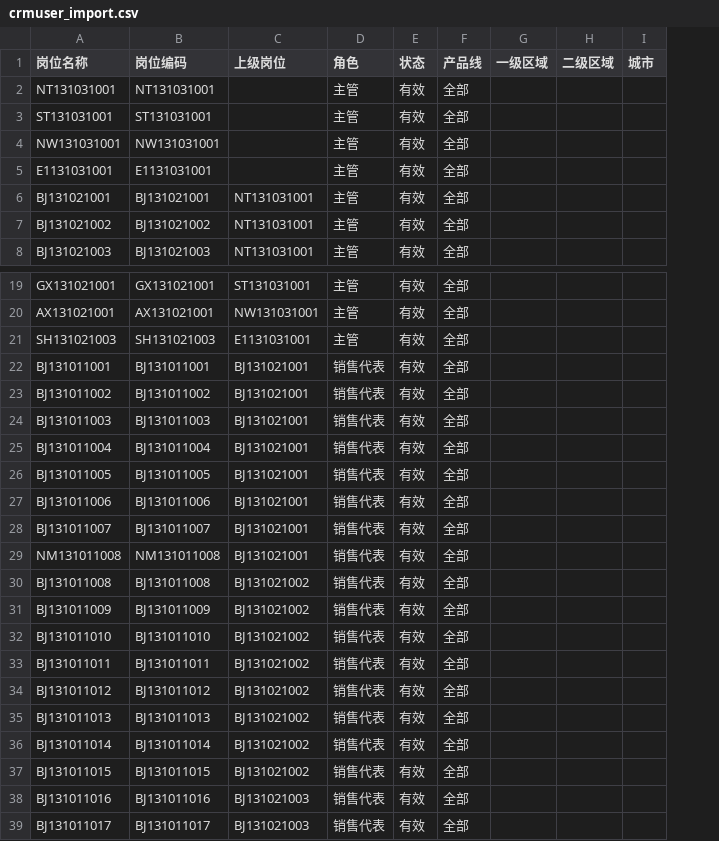
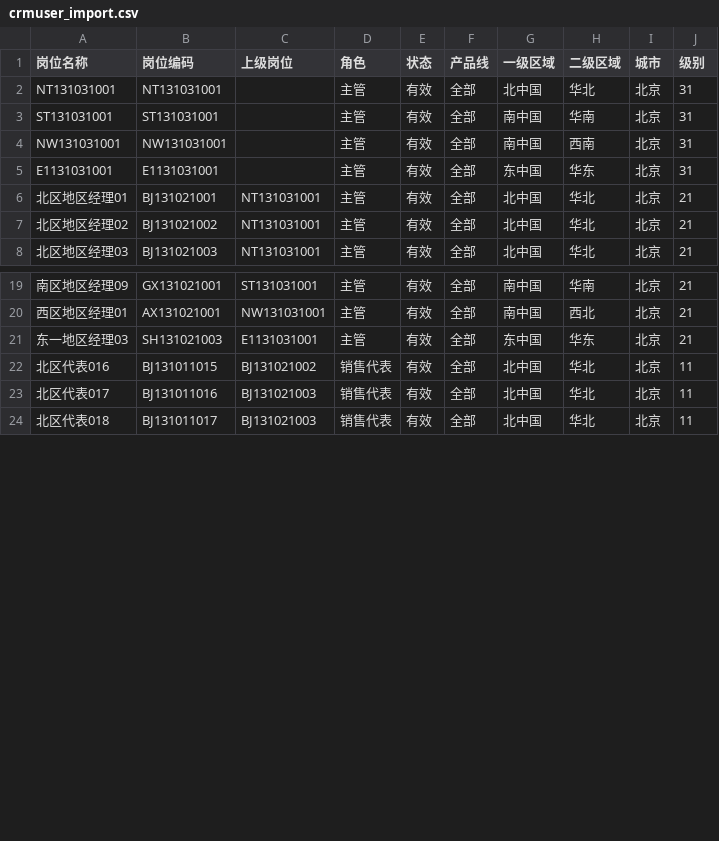
Before and after one commit to feiyunzhou/fei, a CSV file: crm/src/main/doc/crmuser_import.csv, drawn as a sheet; only a part is shown, gaps mark what is left out; removed rows and columns are numbered as before the commit, all else as after; the diff names each change by its address in the sheet, - before the commit and + after, or states it on an @@ line.

```diff
--- a/crm/src/main/doc/crmuser_import.csv
+++ b/crm/src/main/doc/crmuser_import.csv
-column A (岗位名称), rows 2-8: NT131031001 | ST131031001 | NW131031001 | E1131031001 | BJ131021001 | BJ131021002 | BJ131021003; rows 19-21: GX131021001 | AX131021001 | SH131021003; rows 37-39: BJ131011015 | BJ131011016 | BJ131011017
+column A (岗位名称), rows 2-8: NT131031001 | ST131031001 | NW131031001 | E1131031001 | 北区地区经理01 | 北区地区经理02 | 北区地区经理03; rows 19-24: 南区地区经理09 | 西区地区经理01 | 东一地区经理03 | 北区代表016 | 北区代表017 | 北区代表018
-column G (一级区域), empty
-column H (二级区域), empty
-column I (城市), empty
+column G (一级区域), rows 2-8: 北中国 | 南中国 | 南中国 | 东中国 | 北中国 | 北中国 | 北中国; rows 19-24: 南中国 | 南中国 | 东中国 | 北中国 | 北中国 | 北中国
+column H (二级区域), rows 2-8: 华北 | 华南 | 西南 | 华东 | 华北 | 华北 | 华北; rows 19-24: 华南 | 西北 | 华东 | 华北 | 华北 | 华北
+column I (城市), rows 2-8: all 北京; rows 19-24: all 北京
+column J (级别), rows 2-8: 31 | 31 | 31 | 31 | 21 | 21 | 21; rows 19-24: 21 | 21 | 21 | 11 | 11 | 11
-row 22: BJ131011001 | BJ131011001 | BJ131021001 | 销售代表 | 有效 | 全部
-row 23: BJ131011002 | BJ131011002 | BJ131021001 | 销售代表 | 有效 | 全部
-row 24: BJ131011003 | BJ131011003 | BJ131021001 | 销售代表 | 有效 | 全部
-row 25: BJ131011004 | BJ131011004 | BJ131021001 | 销售代表 | 有效 | 全部
-row 26: BJ131011005 | BJ131011005 | BJ131021001 | 销售代表 | 有效 | 全部
-row 27: BJ131011006 | BJ131011006 | BJ131021001 | 销售代表 | 有效 | 全部
-row 28: BJ131011007 | BJ131011007 | BJ131021001 | 销售代表 | 有效 | 全部
-row 29: NM131011008 | NM131011008 | BJ131021001 | 销售代表 | 有效 | 全部
-row 30: BJ131011008 | BJ131011008 | BJ131021002 | 销售代表 | 有效 | 全部
-row 31: BJ131011009 | BJ131011009 | BJ131021002 | 销售代表 | 有效 | 全部
-row 32: BJ131011010 | BJ131011010 | BJ131021002 | 销售代表 | 有效 | 全部
-row 33: BJ131011011 | BJ131011011 | BJ131021002 | 销售代表 | 有效 | 全部
-row 34: BJ131011012 | BJ131011012 | BJ131021002 | 销售代表 | 有效 | 全部
-row 35: BJ131011013 | BJ131011013 | BJ131021002 | 销售代表 | 有效 | 全部
-row 36: BJ131011014 | BJ131011014 | BJ131021002 | 销售代表 | 有效 | 全部
```
Also changed, not shown: 3 other files.
